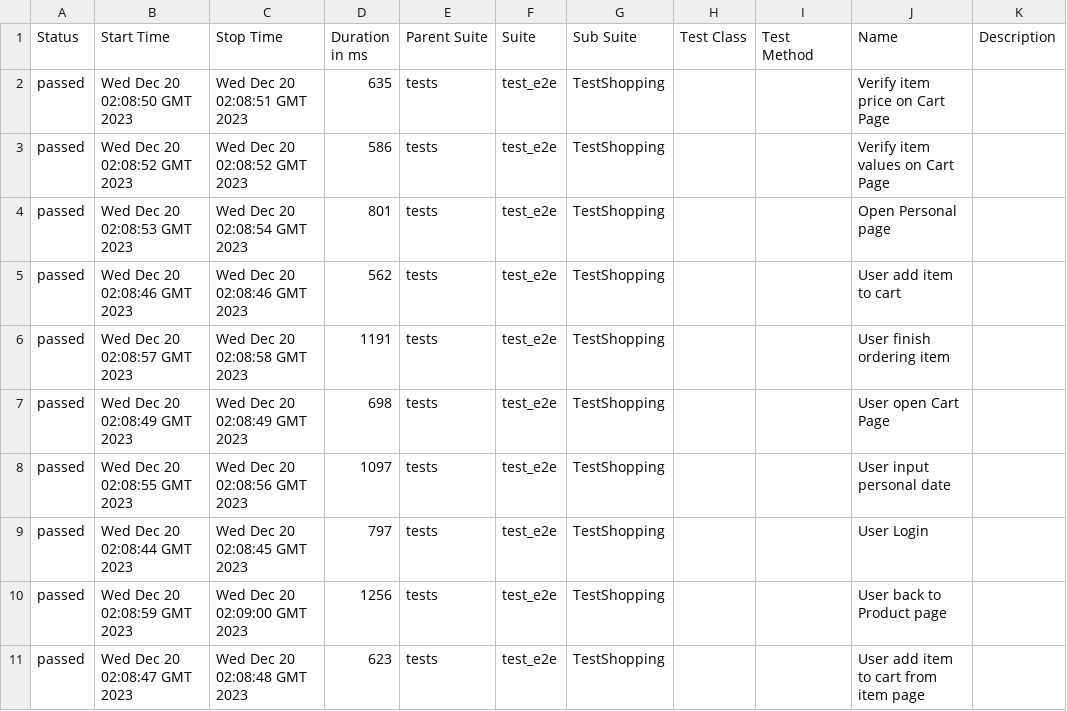
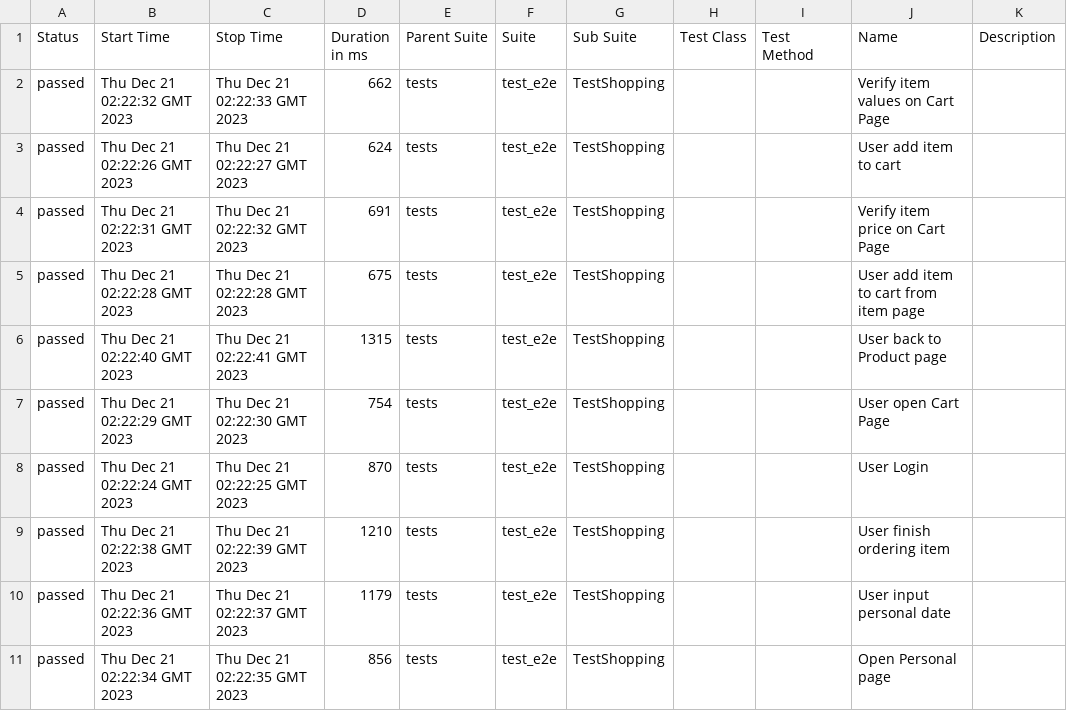
Before and after one commit to dymekkqa/saudemoProject, a CSV file: data/suites.csv, drawn as a sheet.

```diff
--- a/data/suites.csv
+++ b/data/suites.csv
@@ -1,11 +1,11 @@
 "Status","Start Time","Stop Time","Duration in ms","Parent Suite","Suite","Sub Suite","Test Class","Test Method","Name","Description"
-"passed","Wed Dec 20 02:08:50 GMT 2023","Wed Dec 20 02:08:51 GMT 2023","635","tests","test_e2e","TestShopping","","","Verify item price on Cart Page",""
-"passed","Wed Dec 20 02:08:52 GMT 2023","Wed Dec 20 02:08:52 GMT 2023","586","tests","test_e2e","TestShopping","","","Verify item values on Cart Page",""
-"passed","Wed Dec 20 02:08:53 GMT 2023","Wed Dec 20 02:08:54 GMT 2023","801","tests","test_e2e","TestShopping","","","Open Personal page",""
-"passed","Wed Dec 20 02:08:46 GMT 2023","Wed Dec 20 02:08:46 GMT 2023","562","tests","test_e2e","TestShopping","","","User add item to cart",""
-"passed","Wed Dec 20 02:08:57 GMT 2023","Wed Dec 20 02:08:58 GMT 2023","1191","tests","test_e2e","TestShopping","","","User finish ordering item",""
-"passed","Wed Dec 20 02:08:49 GMT 2023","Wed Dec 20 02:08:49 GMT 2023","698","tests","test_e2e","TestShopping","","","User open Cart Page",""
-"passed","Wed Dec 20 02:08:55 GMT 2023","Wed Dec 20 02:08:56 GMT 2023","1097","tests","test_e2e","TestShopping","","","User input personal date",""
-"passed","Wed Dec 20 02:08:44 GMT 2023","Wed Dec 20 02:08:45 GMT 2023","797","tests","test_e2e","TestShopping","","","User Login",""
-"passed","Wed Dec 20 02:08:59 GMT 2023","Wed Dec 20 02:09:00 GMT 2023","1256","tests","test_e2e","TestShopping","","","User back to Product page",""
-"passed","Wed Dec 20 02:08:47 GMT 2023","Wed Dec 20 02:08:48 GMT 2023","623","tests","test_e2e","TestShopping","","","User add item to cart from item page",""
+"passed","Thu Dec 21 02:22:32 GMT 2023","Thu Dec 21 02:22:33 GMT 2023","662","tests","test_e2e","TestShopping","","","Verify item values on Cart Page",""
+"passed","Thu Dec 21 02:22:26 GMT 2023","Thu Dec 21 02:22:27 GMT 2023","624","tests","test_e2e","TestShopping","","","User add item to cart",""
+"passed","Thu Dec 21 02:22:31 GMT 2023","Thu Dec 21 02:22:32 GMT 2023","691","tests","test_e2e","TestShopping","","","Verify item price on Cart Page",""
+"passed","Thu Dec 21 02:22:28 GMT 2023","Thu Dec 21 02:22:28 GMT 2023","675","tests","test_e2e","TestShopping","","","User add item to cart from item page",""
+"passed","Thu Dec 21 02:22:40 GMT 2023","Thu Dec 21 02:22:41 GMT 2023","1315","tests","test_e2e","TestShopping","","","User back to Product page",""
+"passed","Thu Dec 21 02:22:29 GMT 2023","Thu Dec 21 02:22:30 GMT 2023","754","tests","test_e2e","TestShopping","","","User open Cart Page",""
+"passed","Thu Dec 21 02:22:24 GMT 2023","Thu Dec 21 02:22:25 GMT 2023","870","tests","test_e2e","TestShopping","","","User Login",""
+"passed","Thu Dec 21 02:22:38 GMT 2023","Thu Dec 21 02:22:39 GMT 2023","1210","tests","test_e2e","TestShopping","","","User finish ordering item",""
+"passed","Thu Dec 21 02:22:36 GMT 2023","Thu Dec 21 02:22:37 GMT 2023","1179","tests","test_e2e","TestShopping","","","User input personal date",""
+"passed","Thu Dec 21 02:22:34 GMT 2023","Thu Dec 21 02:22:35 GMT 2023","856","tests","test_e2e","TestShopping","","","Open Personal page",""
```
Also changed, not shown: 35 other files.
